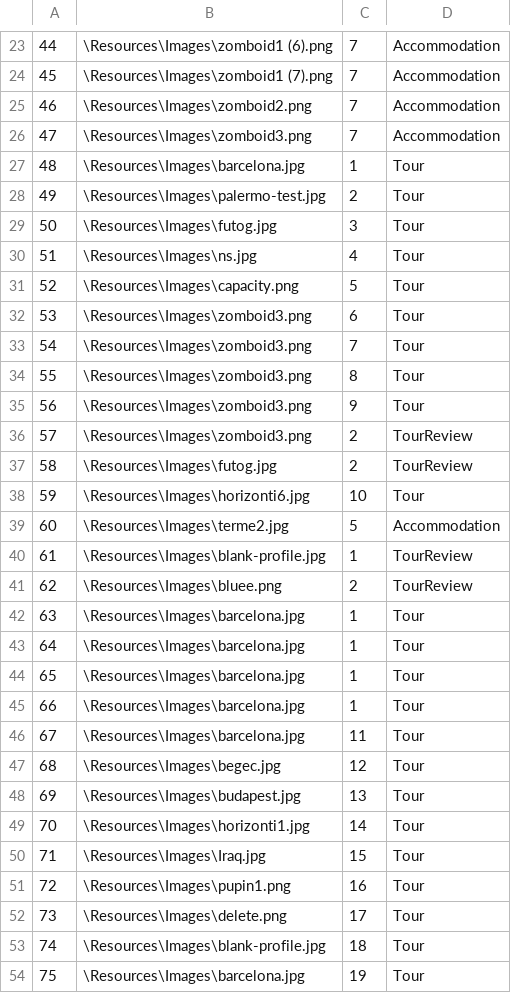
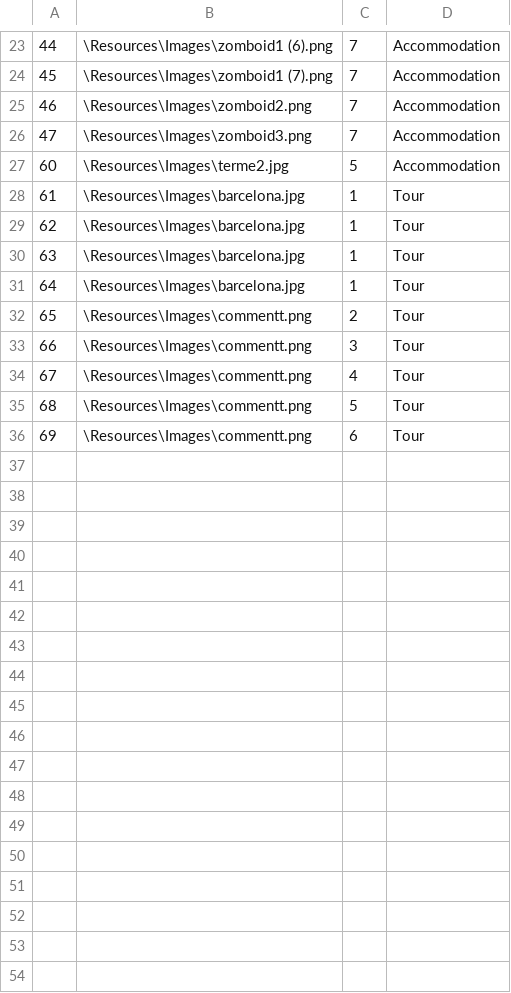
Before and after one commit to kzi-nastava/sims-ra-2024-group-6-team-a, a CSV file: Resources/Data/images.csv, drawn as a sheet; only a part is shown, gaps mark what is left out; the diff covers the shown part only.

```diff
--- a/Resources/Data/images.csv
+++ b/Resources/Data/images.csv
@@ -26,29 +26,11 @@
 47|\Resources\Images\zomboid3.png|7|Accommodation
-48|\Resources\Images\barcelona.jpg|1|Tour
-49|\Resources\Images\palermo-test.jpg|2|Tour
-50|\Resources\Images\futog.jpg|3|Tour
-51|\Resources\Images\ns.jpg|4|Tour
-52|\Resources\Images\capacity.png|5|Tour
-53|\Resources\Images\zomboid3.png|6|Tour
-54|\Resources\Images\zomboid3.png|7|Tour
-55|\Resources\Images\zomboid3.png|8|Tour
-56|\Resources\Images\zomboid3.png|9|Tour
-57|\Resources\Images\zomboid3.png|2|TourReview
-58|\Resources\Images\futog.jpg|2|TourReview
-59|\Resources\Images\horizonti6.jpg|10|Tour
 60|\Resources\Images\terme2.jpg|5|Accommodation
-61|\Resources\Images\blank-profile.jpg|1|TourReview
-62|\Resources\Images\bluee.png|2|TourReview
+61|\Resources\Images\barcelona.jpg|1|Tour
+62|\Resources\Images\barcelona.jpg|1|Tour
 63|\Resources\Images\barcelona.jpg|1|Tour
 64|\Resources\Images\barcelona.jpg|1|Tour
-65|\Resources\Images\barcelona.jpg|1|Tour
-66|\Resources\Images\barcelona.jpg|1|Tour
-67|\Resources\Images\barcelona.jpg|11|Tour
-68|\Resources\Images\begec.jpg|12|Tour
-69|\Resources\Images\budapest.jpg|13|Tour
-70|\Resources\Images\horizonti1.jpg|14|Tour
-71|\Resources\Images\Iraq.jpg|15|Tour
-72|\Resources\Images\pupin1.png|16|Tour
-73|\Resources\Images\delete.png|17|Tour
-74|\Resources\Images\blank-profile.jpg|18|Tour
-75|\Resources\Images\barcelona.jpg|19|Tour
+65|\Resources\Images\commentt.png|2|Tour
+66|\Resources\Images\commentt.png|3|Tour
+67|\Resources\Images\commentt.png|4|Tour
+68|\Resources\Images\commentt.png|5|Tour
+69|\Resources\Images\commentt.png|6|Tour
```
Also changed, not shown: 17 removed rows elsewhere in this file, Resources/Data/guests.csv, Resources/Data/simplerequests.csv, 27 other files.
